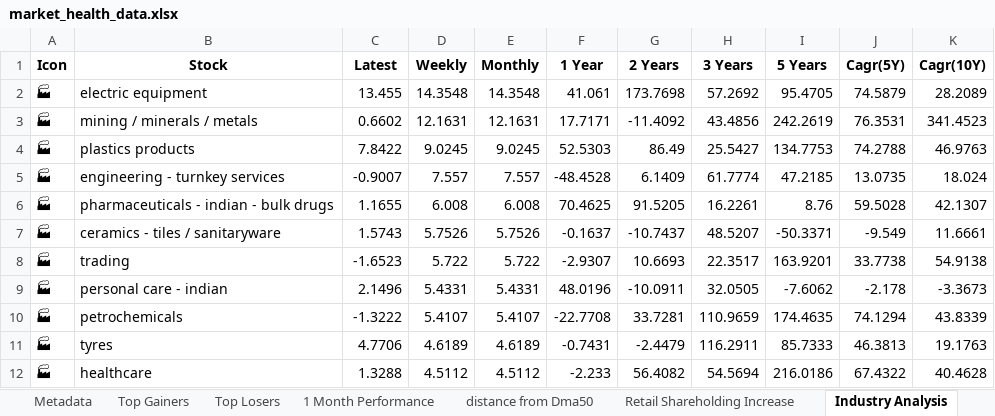
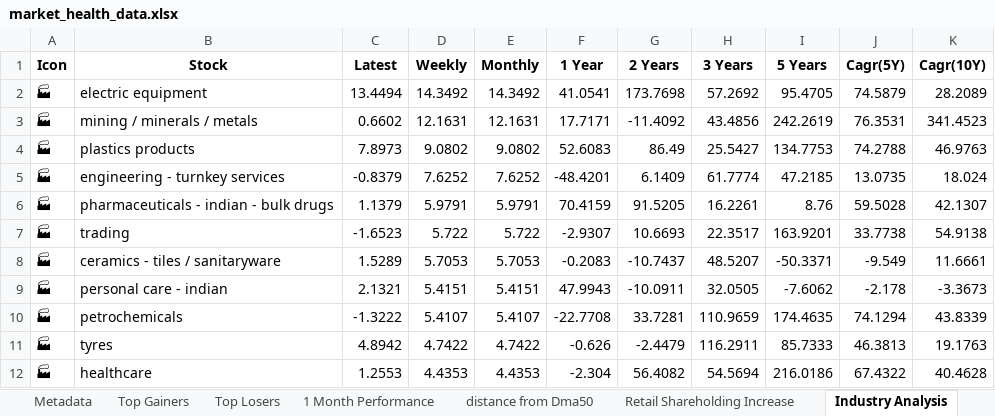
Before and after one commit to twyvernss/market-health-data, an Excel workbook: market_health_data.xlsx, sheet Industry Analysis, drawn as a sheet; only a part is shown; values as stored, in another font and other column widths than the file's, no borders; removed rows and columns are numbered as before the commit, all else as after; the diff covers the shown part only; the diff names each change by its address in the sheet, - before the commit and + after, or states it on an @@ line.

```diff
--- a/market_health_data.xlsx (sheet Industry Analysis)
+++ b/market_health_data.xlsx (sheet Industry Analysis)
-C2 (Latest): 13.455
+C2 (Latest): 13.4494
-D2 (Weekly): 14.3548
+D2 (Weekly): 14.3492
-E2 (Monthly): 14.3548
+E2 (Monthly): 14.3492
-F2 (1 Year): 41.061
+F2 (1 Year): 41.0541
-C4 (Latest): 7.8422
+C4 (Latest): 7.8973
-D4 (Weekly): 9.0245
+D4 (Weekly): 9.0802
-E4 (Monthly): 9.0245
+E4 (Monthly): 9.0802
-F4 (1 Year): 52.5303
+F4 (1 Year): 52.6083
-C5 (Latest): -0.9007
+C5 (Latest): -0.8379
-D5 (Weekly): 7.557
+D5 (Weekly): 7.6252
-E5 (Monthly): 7.557
+E5 (Monthly): 7.6252
-F5 (1 Year): -48.4528
+F5 (1 Year): -48.4201
-C6 (Latest): 1.1655
+C6 (Latest): 1.1379
-D6 (Weekly): 6.008
+D6 (Weekly): 5.9791
-E6 (Monthly): 6.008
+E6 (Monthly): 5.9791
-F6 (1 Year): 70.4625
+F6 (1 Year): 70.4159
-row 7: 🏭 | ceramics - tiles / sanitaryware | 1.5743 | 5.7526 | 5.7526 | -0.1637 | -10.7437 | 48.5207 | -50.3371 | -9.549 | 11.6661
+row 8: 🏭 | ceramics - tiles / sanitaryware | 1.5289 | 5.7053 | 5.7053 | -0.2083 | -10.7437 | 48.5207 | -50.3371 | -9.549 | 11.6661
-C9 (Latest): 2.1496
+C9 (Latest): 2.1321
-D9 (Weekly): 5.4331
+D9 (Weekly): 5.4151
-E9 (Monthly): 5.4331
+E9 (Monthly): 5.4151
-F9 (1 Year): 48.0196
+F9 (1 Year): 47.9943
-C11 (Latest): 4.7706
+C11 (Latest): 4.8942
-D11 (Weekly): 4.6189
+D11 (Weekly): 4.7422
-E11 (Monthly): 4.6189
+E11 (Monthly): 4.7422
-F11 (1 Year): -0.7431
+F11 (1 Year): -0.626
-C12 (Latest): 1.3288
+C12 (Latest): 1.2553
-D12 (Weekly): 4.5112
+D12 (Weekly): 4.4353
-E12 (Monthly): 4.5112
+E12 (Monthly): 4.4353
-F12 (1 Year): -2.233
+F12 (1 Year): -2.304
```
Also changed, not shown: 15 added rows, 15 removed rows and 106 edited cells elsewhere in this sheet, sheet Top Gainers, sheet Top Losers, sheet 2 Week Return, sheet 1 Month Performance, sheet Stock List, sheet 1 Year Return, 2 more sheets.
